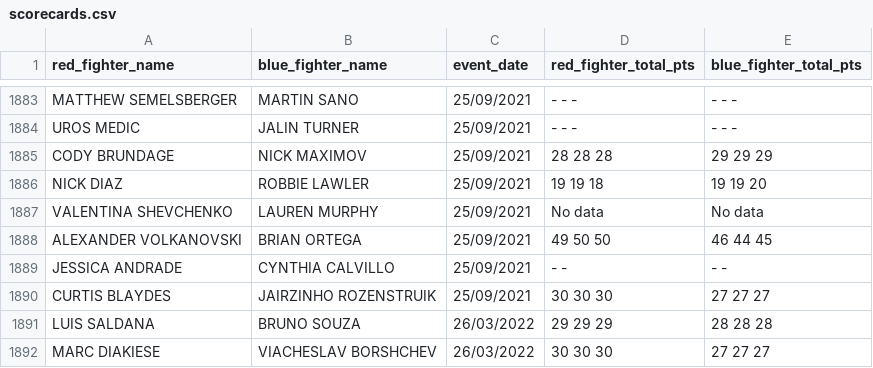
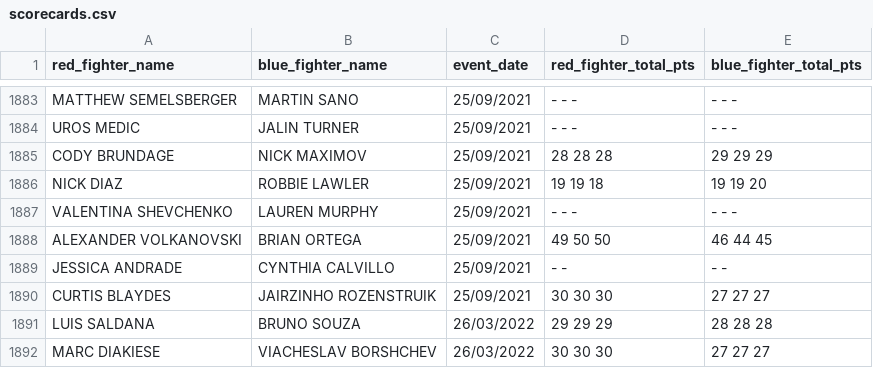
Before and after one commit to komaksym/UFC-DataLab, a CSV file: datasets/scorecards/OCR_parsed_scorecards/scorecards.csv, drawn as a sheet; only a part is shown, gaps mark what is left out.

```diff
--- a/datasets/scorecards/OCR_parsed_scorecards/scorecards.csv
+++ b/datasets/scorecards/OCR_parsed_scorecards/scorecards.csv
@@ -1886,3 +1886,3 @@ CODY BRUNDAGE;NICK MAXIMOV;25/09/2021;28 28 28;29 29 29
 NICK DIAZ;ROBBIE LAWLER;25/09/2021;19 19 18;19 19 20
-VALENTINA SHEVCHENKO;LAUREN MURPHY;25/09/2021;No data;No data
+VALENTINA SHEVCHENKO;LAUREN MURPHY;25/09/2021;- - -;- - -
 ALEXANDER VOLKANOVSKI;BRIAN ORTEGA;25/09/2021;49 50 50;46 44 45
```
Also changed, not shown: 4 other files.
